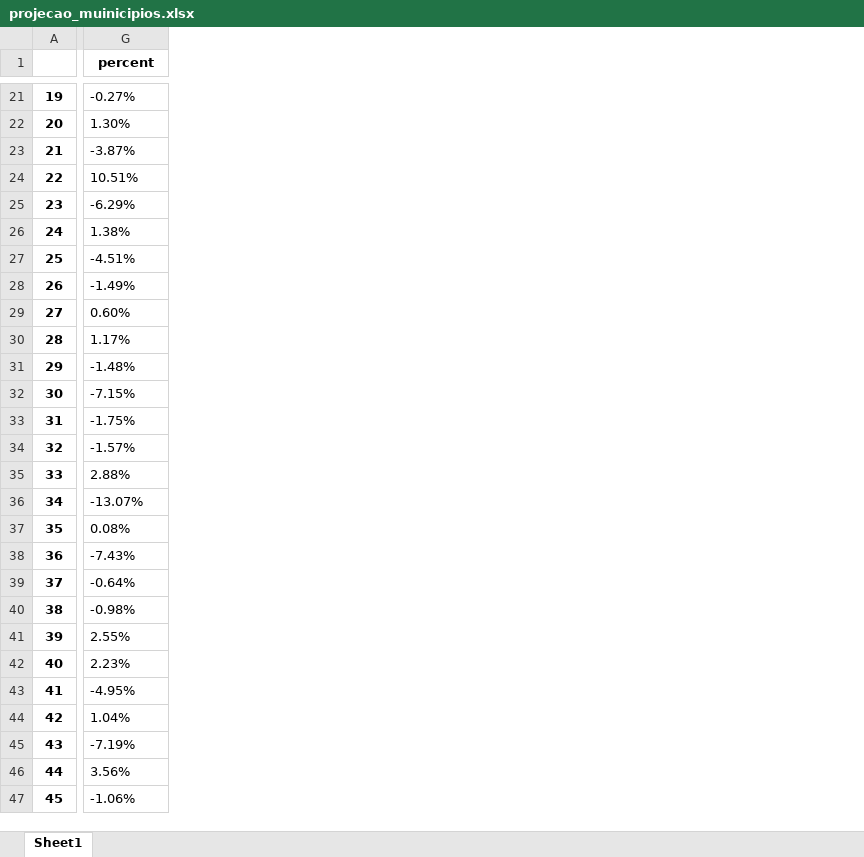
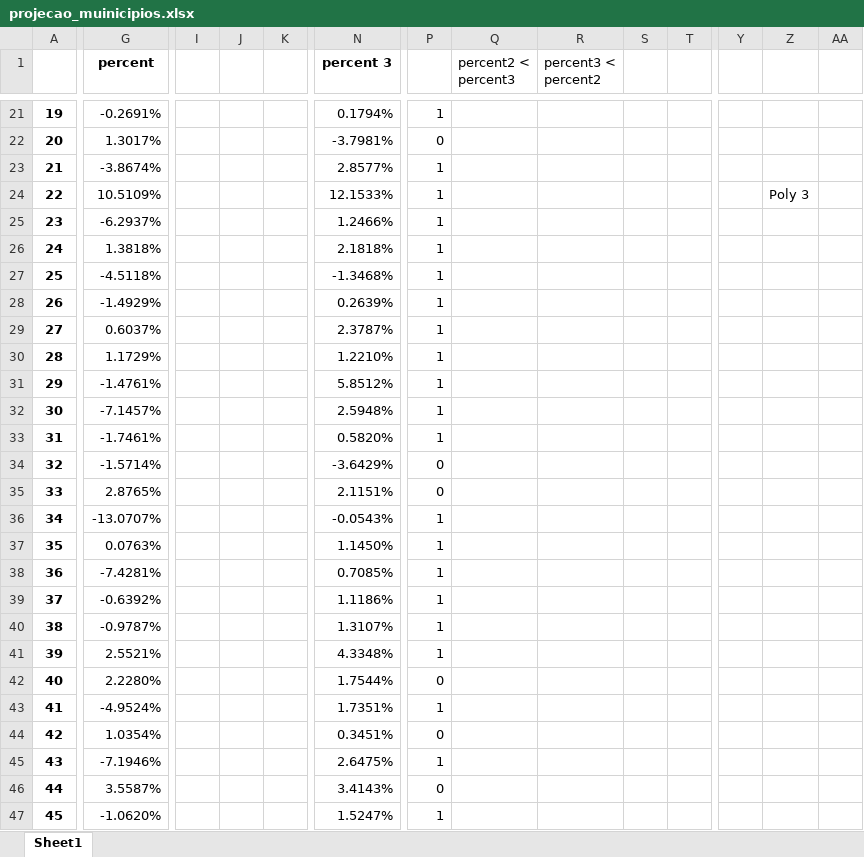
Before and after one commit to dev-torugo/analise_preditiva, an Excel workbook: Código/projecao_muinicipios.xlsx, sheet Sheet1, drawn as a sheet; only a part is shown, gaps mark what is left out; values as stored, in another font and other column widths than the file's, no borders; charts and pictures not drawn; the diff covers the shown part only; the diff names each change by its address in the sheet, - before the commit and + after, or states it on an @@ line.

```diff
--- a/Código/projecao_muinicipios.xlsx (sheet Sheet1)
+++ b/Código/projecao_muinicipios.xlsx (sheet Sheet1)
+column I, empty
+column J, empty
+column K, empty
+column N (percent 3), rows 21-47: 0.1794% | -3.7981% | 2.8577% | 12.1533% | 1.2466% | 2.1818% | -1.3468% | 0.2639% | 2.3787% | 1.2210% | 5.8512% | 2.5948% | 0.5820% | -3.6429% | 2.1151% | -0.0543% | 1.1450% | 0.7085% | 1.1186% | 1.3107% | 4.3348% | 1.7544% | 1.7351% | 0.3451% | 2.6475% | 3.4143% | 1.5247%
+column P, rows 21-47: 1 | 0 | 1 | 1 | 1 | 1 | 1 | 1 | 1 | 1 | 1 | 1 | 1 | 0 | 0 | 1 | 1 | 1 | 1 | 1 | 1 | 0 | 1 | 0 | 1 | 0 | 1
+column Q (percent2 < percent3), empty
+column R (percent3 < percent2), empty
+column S, empty
+column T, empty
+column Y, empty
+column Z, row 24: Poly 3
+column AA, empty
-G21 (percent): -0.27%
+G21 (percent): -0.2691%
-G22 (percent): 1.30%
+G22 (percent): 1.3017%
-G23 (percent): -3.87%
+G23 (percent): -3.8674%
-G24 (percent): 10.51%
+G24 (percent): 10.5109%
-G25 (percent): -6.29%
+G25 (percent): -6.2937%
-G26 (percent): 1.38%
+G26 (percent): 1.3818%
-G27 (percent): -4.51%
+G27 (percent): -4.5118%
-G28 (percent): -1.49%
+G28 (percent): -1.4929%
-G29 (percent): 0.60%
+G29 (percent): 0.6037%
-G30 (percent): 1.17%
+G30 (percent): 1.1729%
-G31 (percent): -1.48%
+G31 (percent): -1.4761%
-G32 (percent): -7.15%
+G32 (percent): -7.1457%
-G33 (percent): -1.75%
+G33 (percent): -1.7461%
-G34 (percent): -1.57%
+G34 (percent): -1.5714%
-G35 (percent): 2.88%
+G35 (percent): 2.8765%
-G36 (percent): -13.07%
+G36 (percent): -13.0707%
-G37 (percent): 0.08%
+G37 (percent): 0.0763%
-G38 (percent): -7.43%
+G38 (percent): -7.4281%
-G39 (percent): -0.64%
+G39 (percent): -0.6392%
-G40 (percent): -0.98%
+G40 (percent): -0.9787%
-G41 (percent): 2.55%
+G41 (percent): 2.5521%
-G42 (percent): 2.23%
+G42 (percent): 2.2280%
-G43 (percent): -4.95%
+G43 (percent): -4.9524%
-G44 (percent): 1.04%
+G44 (percent): 1.0354%
-G45 (percent): -7.19%
+G45 (percent): -7.1946%
-G46 (percent): 3.56%
+G46 (percent): 3.5587%
-G47 (percent): -1.06%
+G47 (percent): -1.0620%
```
Also changed, not shown: 7 added columns and 49 edited cells elsewhere in this sheet, charts or pictures, 7 other files.
